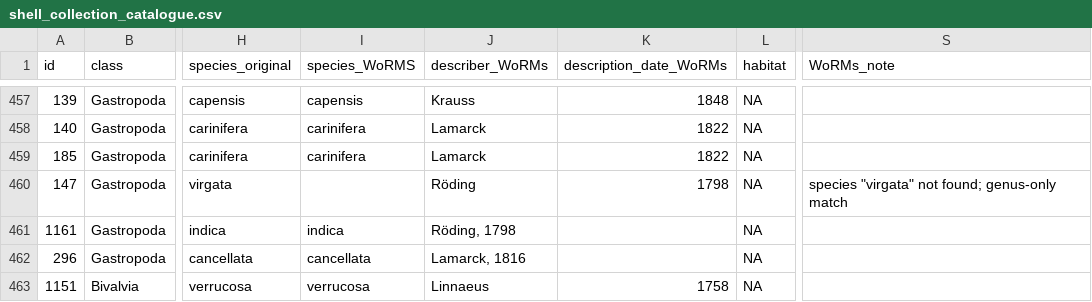
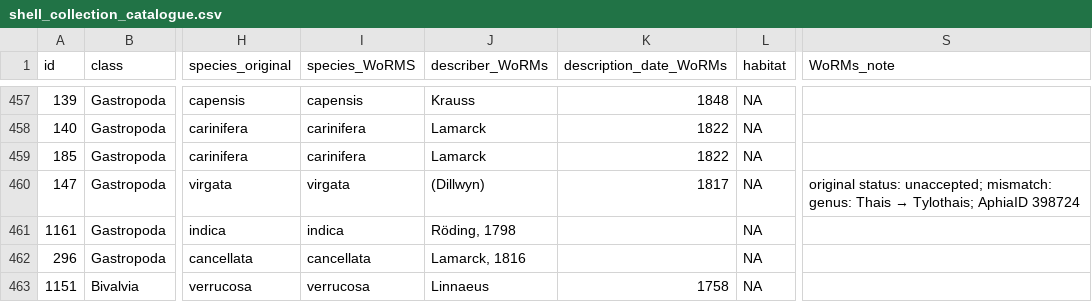
Before and after one commit to Armand1/Shell-collection, a CSV file: shell_collection_catalogue.csv, drawn as a sheet; only a part is shown, gaps mark what is left out; the diff names each change by its address in the sheet, - before the commit and + after, or states it on an @@ line.

```diff
--- a/shell_collection_catalogue.csv
+++ b/shell_collection_catalogue.csv
-I460 (species_WoRMS): (empty)
+I460 (species_WoRMS): virgata
-J460 (describer_WoRMs): Röding
+J460 (describer_WoRMs): (Dillwyn)
-K460 (description_date_WoRMs): 1798
+K460 (description_date_WoRMs): 1817
@@ S460 (WoRMs_note): species "virgata" not found; genus-only match → original status: unaccepted; mismatch: genus: Thais → Tylothais; AphiaID 398724 @@
```
